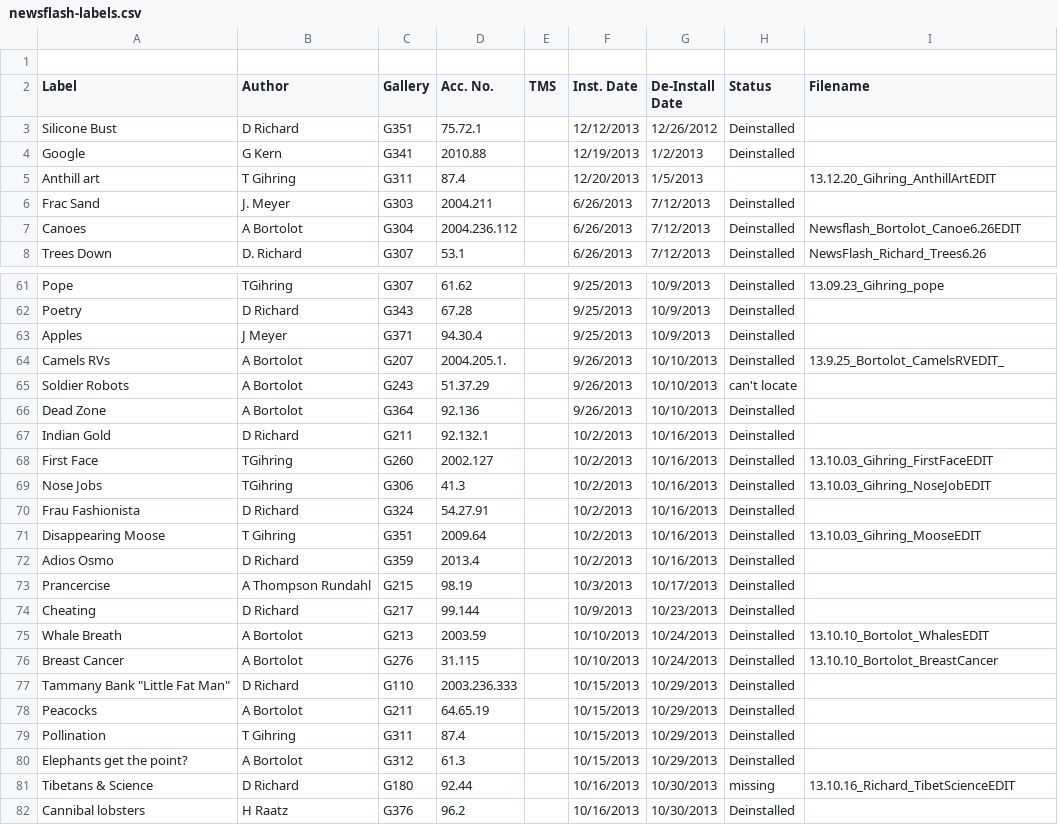
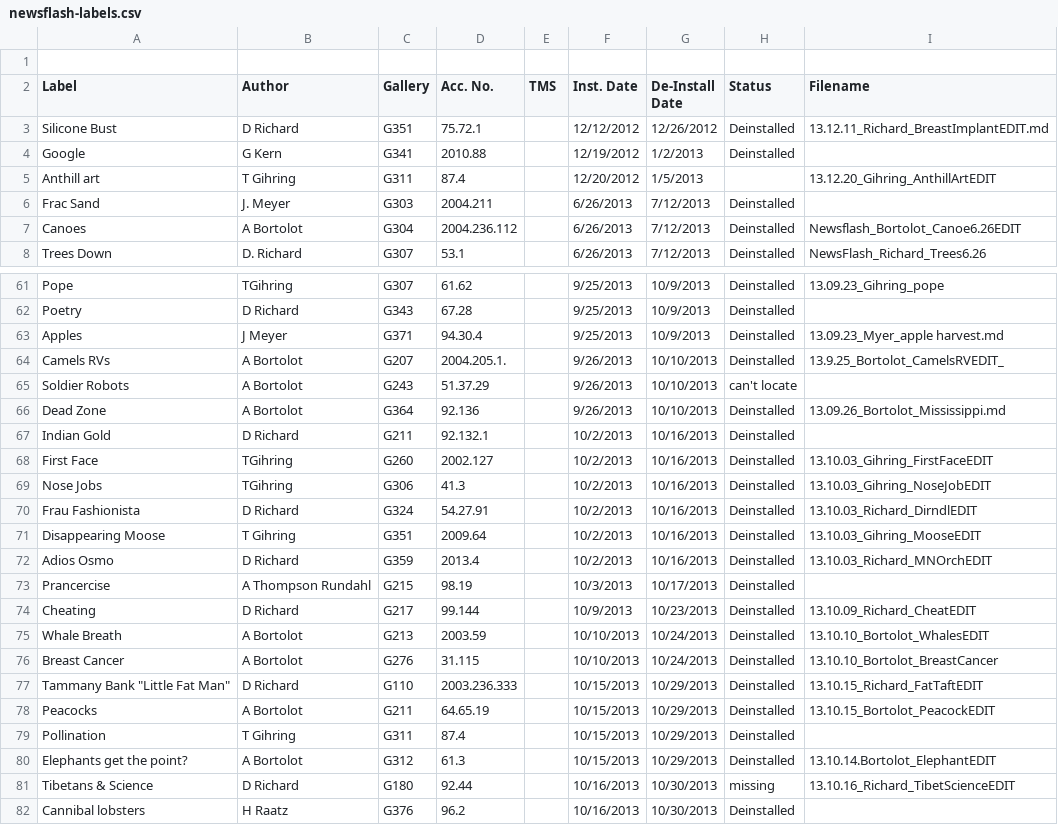
Before and after one commit to artsmia/newsflash, a CSV file: newsflash-labels.csv, drawn as a sheet; only a part is shown, gaps mark what is left out; the diff covers the shown part only.

Commit message:
Search beyond filenames in `make assoc`(iate)

```diff
--- a/newsflash-labels.csv
+++ b/newsflash-labels.csv
@@ -2,5 +2,5 @@
 Label ,Author,Gallery,Acc. No.,TMS,Inst. Date,De-Install Date,Status,Filename
-Silicone Bust,D Richard,G351,75.72.1,,12/12/2013,12/26/2012,Deinstalled,
-Google,G Kern,G341,2010.88,,12/19/2013,1/2/2013,Deinstalled,
-Anthill art,T Gihring,G311,87.4,,12/20/2013,1/5/2013,,13.12.20_Gihring_AnthillArtEDIT
+Silicone Bust,D Richard,G351,75.72.1,,12/12/2012,12/26/2012,Deinstalled,13.12.11_Richard_BreastImplantEDIT.md
+Google,G Kern,G341,2010.88,,12/19/2012,1/2/2013,Deinstalled,
+Anthill art,T Gihring,G311,87.4,,12/20/2012,1/5/2013,,13.12.20_Gihring_AnthillArtEDIT
 Frac Sand,J. Meyer,G303,2004.211,,6/26/2013,7/12/2013,Deinstalled,
@@ -62,6 +62,6 @@ Pope,TGihring,G307,61.62,,9/25/2013,10/9/2013,Deinstalled,13.09.23_Gihring_pope
 Poetry,D Richard,G343,67.28,,9/25/2013,10/9/2013,Deinstalled,
-Apples,J Meyer,G371,94.30.4,,9/25/2013,10/9/2013,Deinstalled,
+Apples,J Meyer,G371,94.30.4,,9/25/2013,10/9/2013,Deinstalled,13.09.23_Myer_apple harvest.md
 Camels RVs,A Bortolot,G207,2004.205.1.,,9/26/2013,10/10/2013,Deinstalled,13.9.25_Bortolot_CamelsRVEDIT_
 Soldier Robots,A Bortolot,G243,51.37.29,,9/26/2013,10/10/2013,can't locate,
-Dead Zone ,A Bortolot,G364,92.136,,9/26/2013,10/10/2013,Deinstalled,
+Dead Zone ,A Bortolot,G364,92.136,,9/26/2013,10/10/2013,Deinstalled,13.09.26_Bortolot_Mississippi.md
 Indian Gold,D Richard,G211,92.132.1,,10/2/2013,10/16/2013,Deinstalled,
@@ -69,13 +69,13 @@ First Face,TGihring,G260,2002.127,,10/2/2013,10/16/2013,Deinstalled,13.10.03_Gih
 Nose Jobs,TGihring,G306,41.3,,10/2/2013,10/16/2013,Deinstalled,13.10.03_Gihring_NoseJobEDIT
-Frau Fashionista,D Richard,G324,54.27.91,,10/2/2013,10/16/2013,Deinstalled,
+Frau Fashionista,D Richard,G324,54.27.91,,10/2/2013,10/16/2013,Deinstalled,13.10.03_Richard_DirndlEDIT
 Disappearing Moose,T Gihring,G351,2009.64,,10/2/2013,10/16/2013,Deinstalled,13.10.03_Gihring_MooseEDIT
-Adios Osmo,D Richard,G359,2013.4,,10/2/2013,10/16/2013,Deinstalled,
+Adios Osmo,D Richard,G359,2013.4,,10/2/2013,10/16/2013,Deinstalled,13.10.03_Richard_MNOrchEDIT
 Prancercise,A Thompson Rundahl,G215,98.19,,10/3/2013,10/17/2013,Deinstalled,
-Cheating,D Richard,G217,99.144,,10/9/2013,10/23/2013,Deinstalled,
+Cheating,D Richard,G217,99.144,,10/9/2013,10/23/2013,Deinstalled,13.10.09_Richard_CheatEDIT
 Whale Breath,A Bortolot,G213,2003.59,,10/10/2013,10/24/2013,Deinstalled,13.10.10_Bortolot_WhalesEDIT
 Breast Cancer,A Bortolot,G276,31.115,,10/10/2013,10/24/2013,Deinstalled,13.10.10_Bortolot_BreastCancer
-"Tammany Bank ""Little Fat Man""",D Richard,G110,2003.236.333,,10/15/2013,10/29/2013,Deinstalled,
-Peacocks,A Bortolot,G211,64.65.19 ,,10/15/2013,10/29/2013,Deinstalled,
+"Tammany Bank ""Little Fat Man""",D Richard,G110,2003.236.333,,10/15/2013,10/29/2013,Deinstalled,13.10.15_Richard_FatTaftEDIT
+Peacocks,A Bortolot,G211,64.65.19 ,,10/15/2013,10/29/2013,Deinstalled,13.10.15_Bortolot_PeacockEDIT
 Pollination,T Gihring,G311,87.4,,10/15/2013,10/29/2013,Deinstalled,
-Elephants get the point?,A Bortolot,G312,61.3,,10/15/2013,10/29/2013,Deinstalled,
+Elephants get the point?,A Bortolot,G312,61.3,,10/15/2013,10/29/2013,Deinstalled,13.10.14.Bortolot_ElephantEDIT
 Tibetans & Science,D Richard,G180,92.44,,10/16/2013,10/30/2013,missing,13.10.16_Richard_TibetScienceEDIT
```
Also changed, not shown: 22 edited cells elsewhere in this file, 1 other file.
